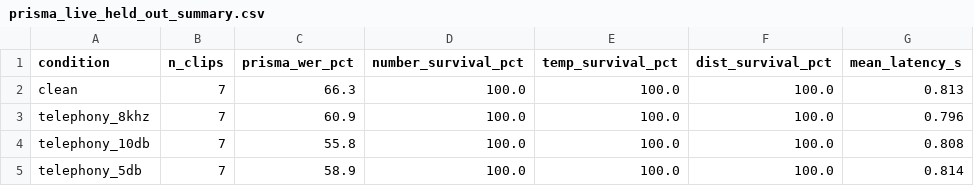
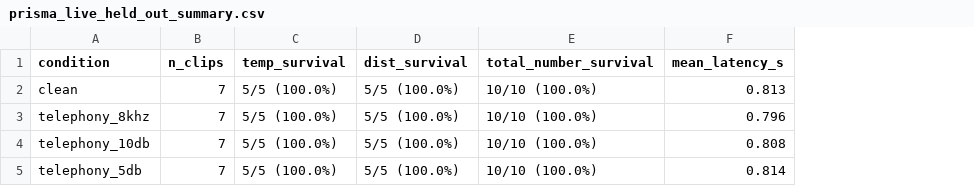
Before and after one commit to vishalbhardwaj-source/Vaani, a CSV file: benchmark/results/prisma_live_held_out_summary.csv, drawn as a sheet; removed rows and columns are numbered as before the commit, all else as after; the diff names each change by its address in the sheet, - before the commit and + after, or states it on an @@ line.

```diff
--- a/benchmark/results/prisma_live_held_out_summary.csv
+++ b/benchmark/results/prisma_live_held_out_summary.csv
-column C (prisma_wer_pct), rows 2-5: 66.3 | 60.9 | 55.8 | 58.9
-column D (number_survival_pct), rows 2-5: all 100.0
-column E (temp_survival_pct), rows 2-5: all 100.0
-column F (dist_survival_pct), rows 2-5: all 100.0
+column C (temp_survival), rows 2-5: all 5/5 (100.0%)
+column D (dist_survival), rows 2-5: all 5/5 (100.0%)
+column E (total_number_survival), rows 2-5: all 10/10 (100.0%)
```
Also changed, not shown: benchmark/results/prisma_live_held_out_metrics.csv, benchmark/results/summary_metrics.csv, 13 other files.
